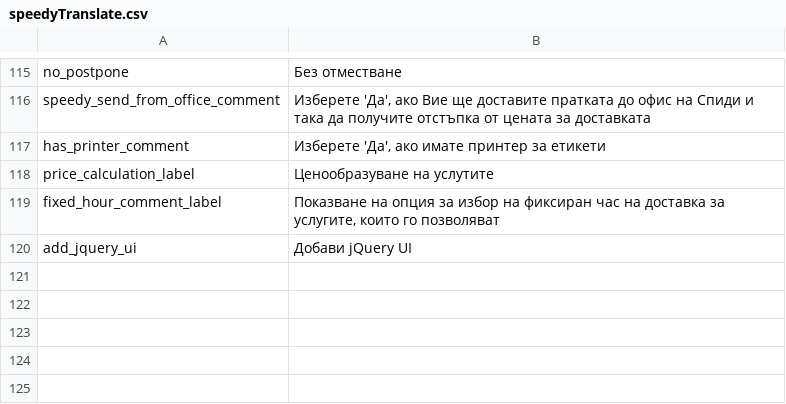
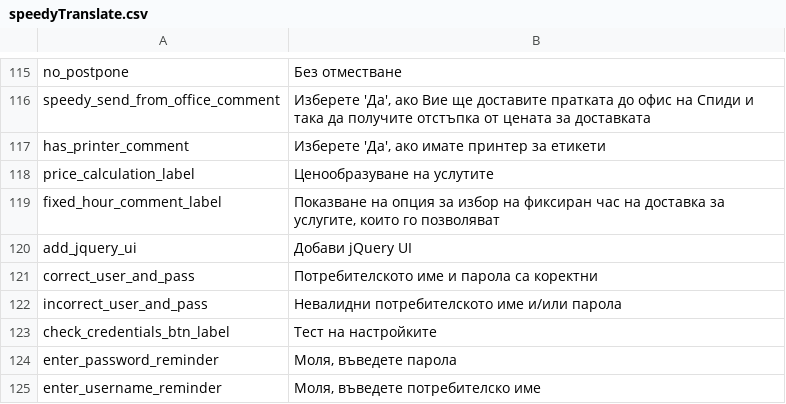
Before and after one commit to OpenMageModuleFostering/speedy_shipping, a CSV file: app/locale/bg_BG/speedyTranslate.csv, drawn as a sheet; only a part is shown, gaps mark what is left out.

```diff
--- a/app/locale/bg_BG/speedyTranslate.csv
+++ b/app/locale/bg_BG/speedyTranslate.csv
@@ -123 +123,6 @@
 "add_jquery_ui","Добави jQuery UI"
+"correct_user_and_pass","Потребителското име и парола са коректни"
+"incorrect_user_and_pass","Невалидни потребителското име и/или парола"
+"check_credentials_btn_label","Тест на настройките"
+"enter_password_reminder","Моля, въведете парола"
+"enter_username_reminder","Моля, въведете потребителско име"
```
Also changed, not shown: app/locale/en_US/speedyTranslate.csv, 14 other files.
